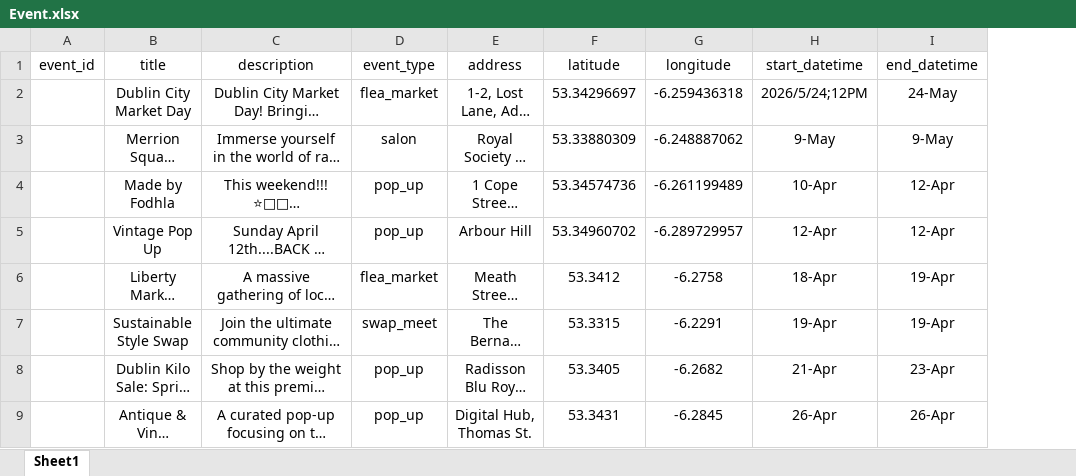
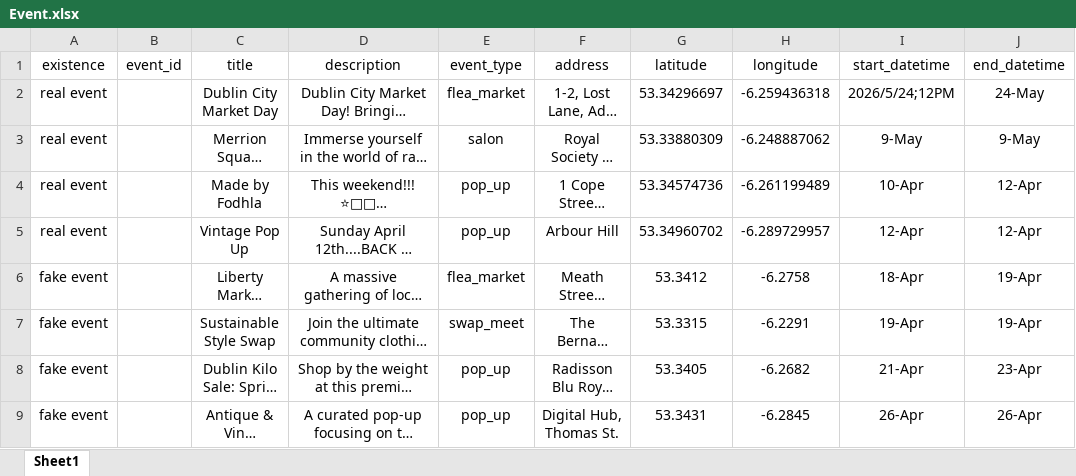
Before and after one commit to sheriglady-sg/Upthrift_Programming_Group-7, an Excel workbook: database/Event.xlsx, sheet Sheet1, drawn as a sheet; only a part is shown; long unchanged cells end in …; values as stored, in another font and other column widths than the file's, no borders; the diff names each change by its address in the sheet, - before the commit and + after, or states it on an @@ line.

Commit message:
Update Event.xlsx

```diff
--- a/database/Event.xlsx (sheet Sheet1)
+++ b/database/Event.xlsx (sheet Sheet1)
+column A (existence), rows 2-9: real event | real event | real event | real event | fake event | fake event | fake event | fake event
```
